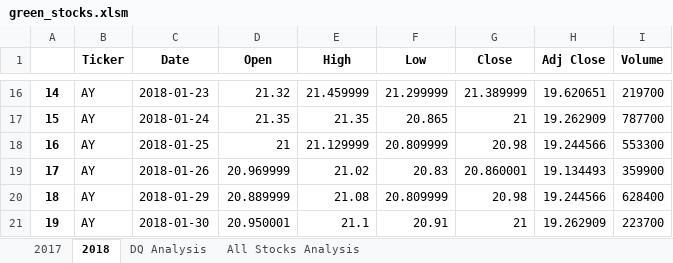
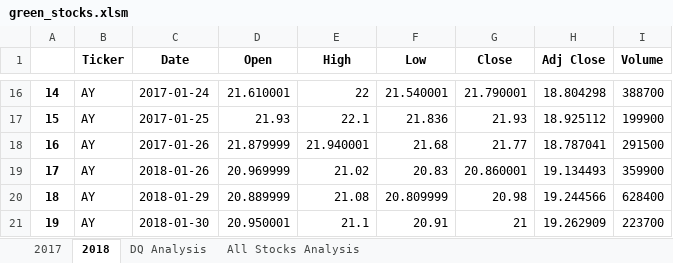
Before and after one commit to si1ver1/stock-analysis, an Excel workbook: green_stocks.xlsm, sheet 2018, drawn as a sheet; only a part is shown, gaps mark what is left out; values as stored, in another font and other column widths than the file's, no borders; the diff covers the shown part only; the diff names each change by its address in the sheet, - before the commit and + after, or states it on an @@ line.

Commit message:
buttons to run and clear data
also fixed up main data sheet that had some discrepencies

```diff
--- a/green_stocks.xlsm (sheet 2018)
+++ b/green_stocks.xlsm (sheet 2018)
-C16 (Date): 2018-01-23
+C16 (Date): 2017-01-24
-D16 (Open): 21.32
+D16 (Open): 21.610001
-E16 (High): 21.459999
+E16 (High): 22
-F16 (Low): 21.299999
+F16 (Low): 21.540001
-G16 (Close): 21.389999
+G16 (Close): 21.790001
-H16 (Adj Close): 19.620651
+H16 (Adj Close): 18.804298
-I16 (Volume): 219700
+I16 (Volume): 388700
-C17 (Date): 2018-01-24
+C17 (Date): 2017-01-25
-D17 (Open): 21.35
+D17 (Open): 21.93
-E17 (High): 21.35
+E17 (High): 22.1
-F17 (Low): 20.865
+F17 (Low): 21.836
-G17 (Close): 21
+G17 (Close): 21.93
-H17 (Adj Close): 19.262909
+H17 (Adj Close): 18.925112
-I17 (Volume): 787700
+I17 (Volume): 199900
-C18 (Date): 2018-01-25
+C18 (Date): 2017-01-26
-D18 (Open): 21
+D18 (Open): 21.879999
-E18 (High): 21.129999
+E18 (High): 21.940001
-F18 (Low): 20.809999
+F18 (Low): 21.68
-G18 (Close): 20.98
+G18 (Close): 21.77
-H18 (Adj Close): 19.244566
+H18 (Adj Close): 18.787041
-I18 (Volume): 553300
+I18 (Volume): 291500
```
Also changed, not shown: 12 added rows, 12 removed rows and 14 edited cells elsewhere in this sheet, sheet All Stocks Analysis, charts or pictures.
